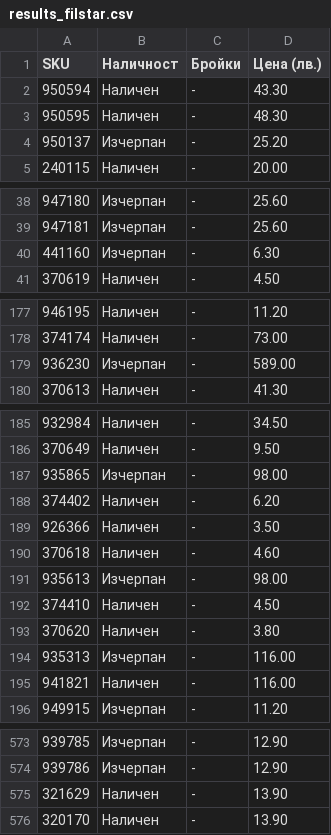
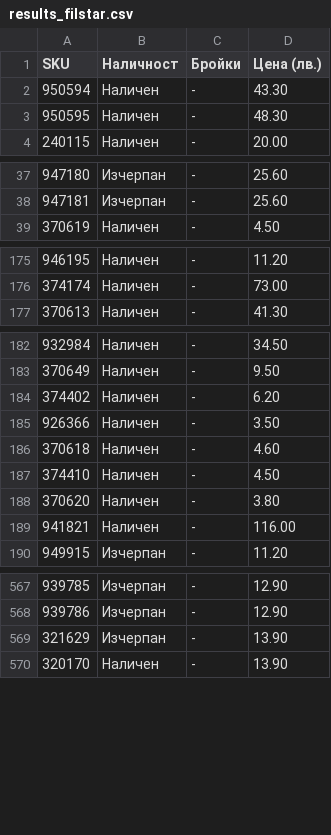
Before and after one commit to vladi1199/proba5, a CSV file: proba5/results_filstar.csv, drawn as a sheet; only a part is shown, gaps mark what is left out; the diff covers the shown part only.

```diff
--- a/proba5/results_filstar.csv
+++ b/proba5/results_filstar.csv
@@ -3,3 +3,2 @@ SKU,Наличност,Бройки,Цена (лв.)
 950595,Наличен,-,48.30
-950137,Изчерпан,-,25.20
 240115,Наличен,-,20.00
@@ -39,3 +38,2 @@ SKU,Наличност,Бройки,Цена (лв.)
 947181,Изчерпан,-,25.60
-441160,Изчерпан,-,6.30
 370619,Наличен,-,4.50
@@ -178,3 +176,2 @@ SKU,Наличност,Бройки,Цена (лв.)
 374174,Наличен,-,73.00
-936230,Изчерпан,-,589.00
 370613,Наличен,-,41.30
@@ -186,3 +183,2 @@ SKU,Наличност,Бройки,Цена (лв.)
 370649,Наличен,-,9.50
-935865,Изчерпан,-,98.00
 374402,Наличен,-,6.20
@@ -190,6 +186,4 @@ SKU,Наличност,Бройки,Цена (лв.)
 370618,Наличен,-,4.60
-935613,Изчерпан,-,98.00
 374410,Наличен,-,4.50
 370620,Наличен,-,3.80
-935313,Изчерпан,-,116.00
 941821,Наличен,-,116.00
@@ -574,3 +568,3 @@ SKU,Наличност,Бройки,Цена (лв.)
 939786,Изчерпан,-,12.90
-321629,Наличен,-,13.90
+321629,Изчерпан,-,13.90
 320170,Наличен,-,13.90
```
Also changed, not shown: 2 edited cells elsewhere in this file, proba5/not_found_filstar.csv, 43 other files.
